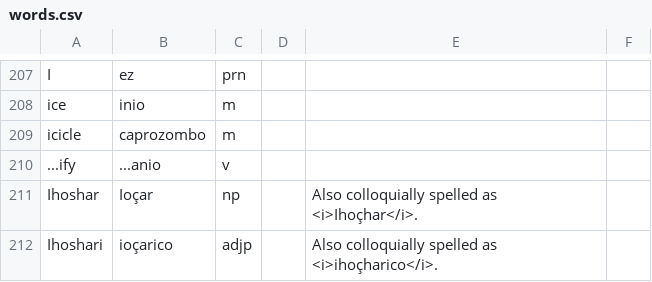
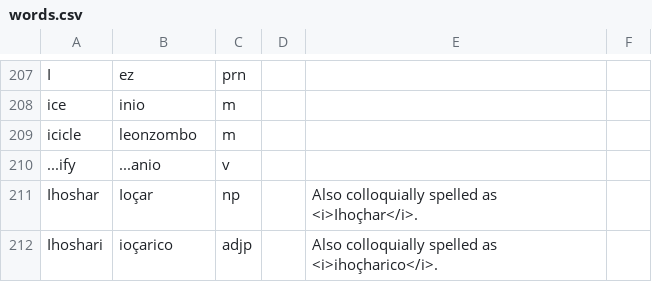
Before and after one commit to baphometenreal/balls.skin, a CSV file: LoT/dictionary/loremese/words.csv, drawn as a sheet; only a part is shown, gaps mark what is left out.

Commit message:
Update words.csv

```diff
--- a/LoT/dictionary/loremese/words.csv
+++ b/LoT/dictionary/loremese/words.csv
@@ -208,3 +208,3 @@ I;ez;prn;;
 ice;inio;m;;
-icicle;caprozombo;m;;
+icicle;leonzombo;m;;
 ...ify;...anio;v;;
```
